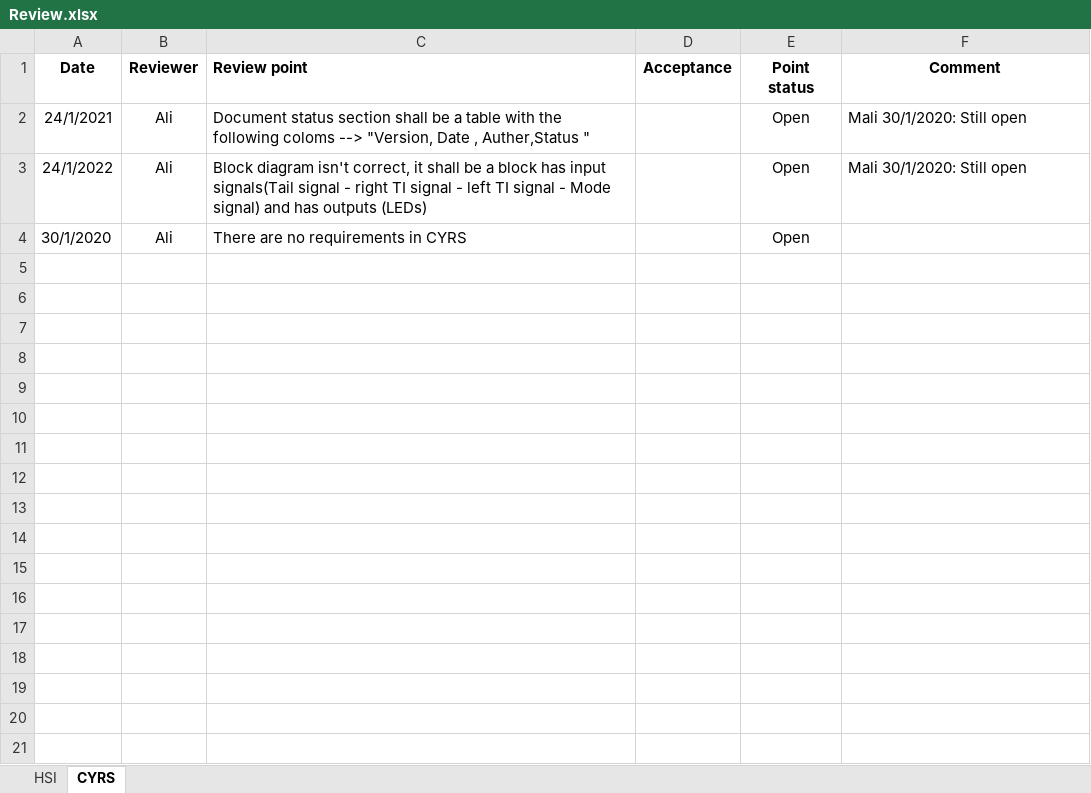
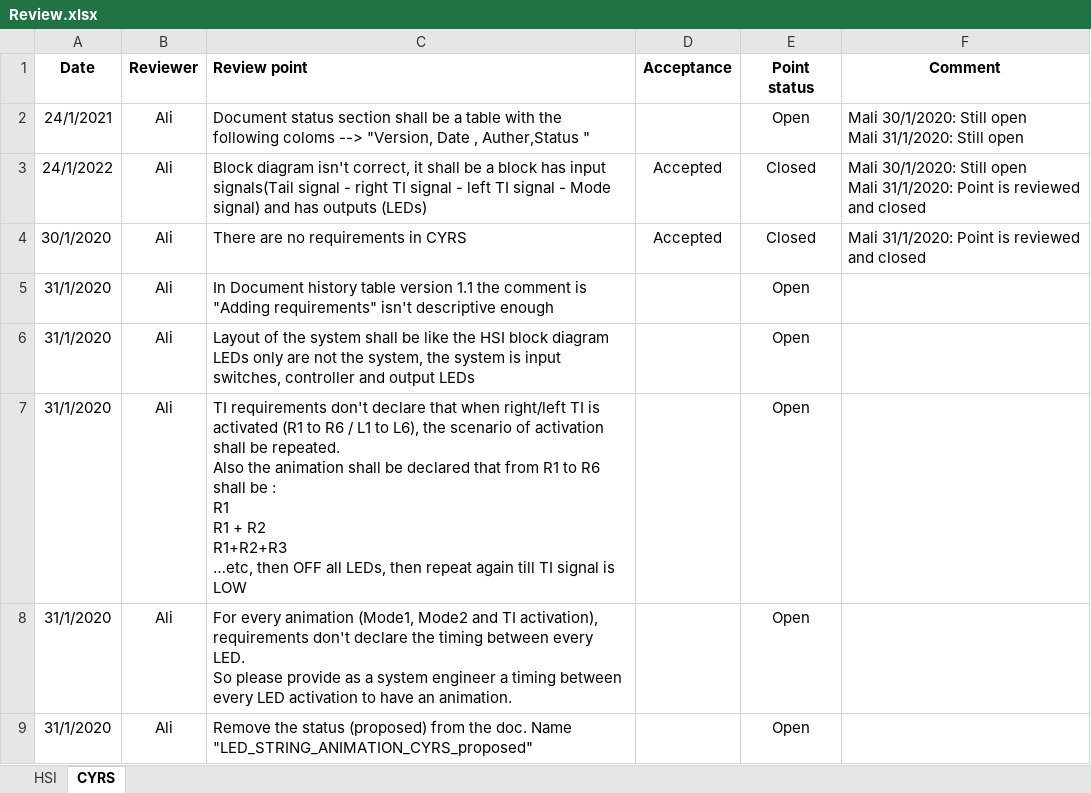
Before and after one commit to cipher93/FirstSWRepo, an Excel workbook: Input Documents/Review.xlsx, sheet CYRS, drawn as a sheet; values as stored, in another font and other column widths than the file's, no borders; conditional formats not drawn; ↵ is a line break in a cell; the diff names each change by its address in the sheet, - before the commit and + after, or states it on an @@ line.

Commit message:
Review the updated CYRS and close 2 opened points Signed-off-by: MMohamedAli74 <mmohamedali74@gmail.com>

```diff
--- a/Input Documents/Review.xlsx (sheet CYRS)
+++ b/Input Documents/Review.xlsx (sheet CYRS)
-F2 (Comment): Mali 30/1/2020: Still open
+F2 (Comment): Mali 30/1/2020: Still open ↵ Mali 31/1/2020: Still open
-D3:D4 (Acceptance): (empty)
+D3:D4 (Acceptance): Accepted
-E3:E4 (Point status): Open
+E3:E4 (Point status): Closed
-F3 (Comment): …Still open
+F3 (Comment): …Still open ↵ Mali 31/1/2020: Point is reviewed and closed
-F4 (Comment): (empty)
+F4 (Comment): Mali 31/1/2020: Point is reviewed and closed
+row 5: 31/1/2020 | Ali | In Document history table version 1.1 the comment is ↵ "Adding requirements" isn't descriptive enough |  | Open
+row 6: 31/1/2020 | Ali | Layout of the system shall be like the HSI block diagram ↵ LEDs only are not the system, the system is input switches, controller and output LEDs |  | Open
+row 7: 31/1/2020 | Ali | TI requirements don't declare that when right/left TI is activated (R1 to R6 / L1 to L6), the scenario of activation shall be repeated. ↵ Also the animation shall be declared that from R1 to R6 shall be : ↵ R1 ↵ R1 + R2 ↵ R1+R2+R3 ↵ …etc, then OFF all LEDs, then repeat again till TI signal is LOW |  | Open
+row 8: 31/1/2020 | Ali | For every animation (Mode1, Mode2 and TI activation), requirements don't declare the timing between every LED. ↵ So please provide as a system engineer a timing between every LED activation to have an animation. |  | Open
+row 9: 31/1/2020 | Ali | Remove the status (proposed) from the doc. Name ↵ "LED_STRING_ANIMATION_CYRS_proposed" |  | Open
```
Also changed, not shown: sheet HSI.
